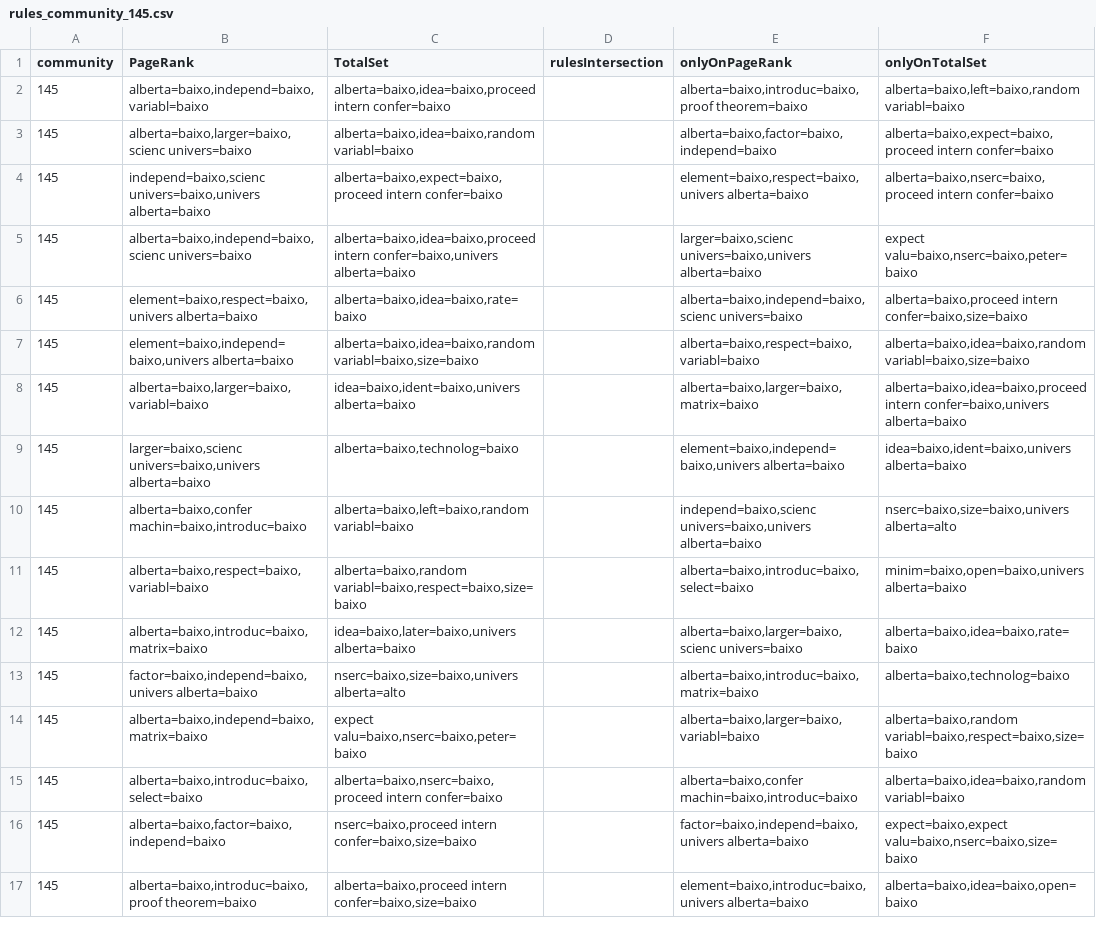
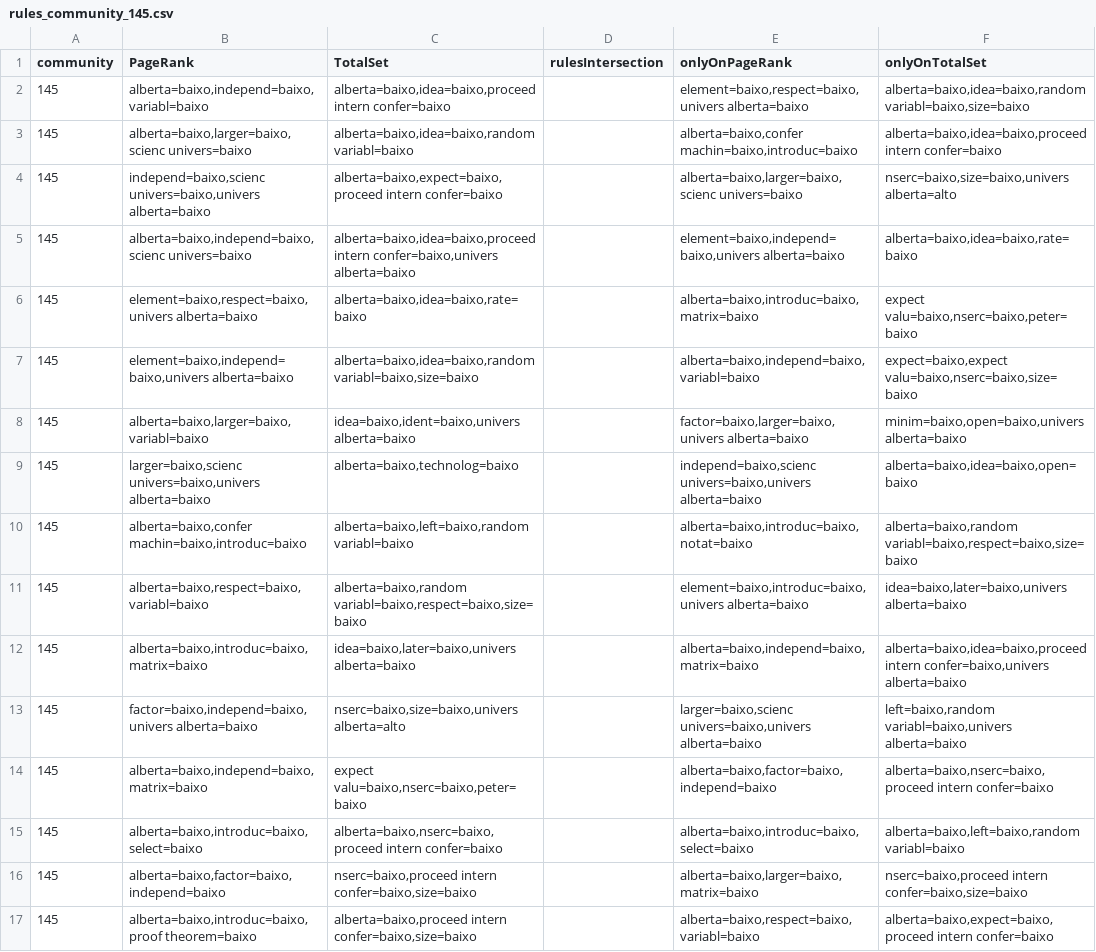
Before and after one commit to AngeloDias/SD_community, a CSV file: fase2/filesResults/rules_community_145.csv, drawn as a sheet; only a part is shown; the diff covers the shown part only; the diff names each change by its address in the sheet, - before the commit and + after, or states it on an @@ line.

```diff
--- a/fase2/filesResults/rules_community_145.csv
+++ b/fase2/filesResults/rules_community_145.csv
-E2 (onlyOnPageRank): alberta=baixo,introduc=baixo,proof theorem=baixo
+E2 (onlyOnPageRank): element=baixo,respect=baixo,univers alberta=baixo
-F2 (onlyOnTotalSet): alberta=baixo,left=baixo,random variabl=baixo
+F2 (onlyOnTotalSet): alberta=baixo,idea=baixo,random variabl=baixo,size=baixo
-E3 (onlyOnPageRank): alberta=baixo,factor=baixo,independ=baixo
+E3 (onlyOnPageRank): alberta=baixo,confer machin=baixo,introduc=baixo
-F3 (onlyOnTotalSet): alberta=baixo,expect=baixo,proceed intern confer=baixo
+F3 (onlyOnTotalSet): alberta=baixo,idea=baixo,proceed intern confer=baixo
-E4 (onlyOnPageRank): element=baixo,respect=baixo,univers alberta=baixo
+E4 (onlyOnPageRank): alberta=baixo,larger=baixo,scienc univers=baixo
-F4 (onlyOnTotalSet): alberta=baixo,nserc=baixo,proceed intern confer=baixo
+F4 (onlyOnTotalSet): nserc=baixo,size=baixo,univers alberta=alto
-E5 (onlyOnPageRank): larger=baixo,scienc univers=baixo,univers alberta=baixo
+E5 (onlyOnPageRank): element=baixo,independ=baixo,univers alberta=baixo
-F5 (onlyOnTotalSet): expect valu=baixo,nserc=baixo,peter=baixo
+F5 (onlyOnTotalSet): alberta=baixo,idea=baixo,rate=baixo
-E6 (onlyOnPageRank): alberta=baixo,independ=baixo,scienc univers=baixo
+E6 (onlyOnPageRank): alberta=baixo,introduc=baixo,matrix=baixo
-F6 (onlyOnTotalSet): alberta=baixo,proceed intern confer=baixo,size=baixo
+F6 (onlyOnTotalSet): expect valu=baixo,nserc=baixo,peter=baixo
-E7 (onlyOnPageRank): alberta=baixo,respect=baixo,variabl=baixo
+E7 (onlyOnPageRank): alberta=baixo,independ=baixo,variabl=baixo
-F7 (onlyOnTotalSet): alberta=baixo,idea=baixo,random variabl=baixo,size=baixo
+F7 (onlyOnTotalSet): expect=baixo,expect valu=baixo,nserc=baixo,size=baixo
-E8 (onlyOnPageRank): alberta=baixo,larger=baixo,matrix=baixo
+E8 (onlyOnPageRank): factor=baixo,larger=baixo,univers alberta=baixo
-F8 (onlyOnTotalSet): alberta=baixo,idea=baixo,proceed intern confer=baixo,univers alberta=baixo
+F8 (onlyOnTotalSet): minim=baixo,open=baixo,univers alberta=baixo
-E9 (onlyOnPageRank): element=baixo,independ=baixo,univers alberta=baixo
+E9 (onlyOnPageRank): independ=baixo,scienc univers=baixo,univers alberta=baixo
-F9 (onlyOnTotalSet): idea=baixo,ident=baixo,univers alberta=baixo
+F9 (onlyOnTotalSet): alberta=baixo,idea=baixo,open=baixo
-E10 (onlyOnPageRank): independ=baixo,scienc univers=baixo,univers alberta=baixo
+E10 (onlyOnPageRank): alberta=baixo,introduc=baixo,notat=baixo
-F10 (onlyOnTotalSet): nserc=baixo,size=baixo,univers alberta=alto
+F10 (onlyOnTotalSet): alberta=baixo,random variabl=baixo,respect=baixo,size=baixo
-E11 (onlyOnPageRank): alberta=baixo,introduc=baixo,select=baixo
+E11 (onlyOnPageRank): element=baixo,introduc=baixo,univers alberta=baixo
-F11 (onlyOnTotalSet): minim=baixo,open=baixo,univers alberta=baixo
+F11 (onlyOnTotalSet): idea=baixo,later=baixo,univers alberta=baixo
-E12 (onlyOnPageRank): alberta=baixo,larger=baixo,scienc univers=baixo
+E12 (onlyOnPageRank): alberta=baixo,independ=baixo,matrix=baixo
-F12 (onlyOnTotalSet): alberta=baixo,idea=baixo,rate=baixo
+F12 (onlyOnTotalSet): alberta=baixo,idea=baixo,proceed intern confer=baixo,univers alberta=baixo
-E13 (onlyOnPageRank): alberta=baixo,introduc=baixo,matrix=baixo
+E13 (onlyOnPageRank): larger=baixo,scienc univers=baixo,univers alberta=baixo
-F13 (onlyOnTotalSet): alberta=baixo,technolog=baixo
+F13 (onlyOnTotalSet): left=baixo,random variabl=baixo,univers alberta=baixo
-E14 (onlyOnPageRank): alberta=baixo,larger=baixo,variabl=baixo
+E14 (onlyOnPageRank): alberta=baixo,factor=baixo,independ=baixo
-F14 (onlyOnTotalSet): alberta=baixo,random variabl=baixo,respect=baixo,size=baixo
+F14 (onlyOnTotalSet): alberta=baixo,nserc=baixo,proceed intern confer=baixo
-E15 (onlyOnPageRank): alberta=baixo,confer machin=baixo,introduc=baixo
+E15 (onlyOnPageRank): alberta=baixo,introduc=baixo,select=baixo
-F15 (onlyOnTotalSet): alberta=baixo,idea=baixo,random variabl=baixo
+F15 (onlyOnTotalSet): alberta=baixo,left=baixo,random variabl=baixo
-E16 (onlyOnPageRank): factor=baixo,independ=baixo,univers alberta=baixo
+E16 (onlyOnPageRank): alberta=baixo,larger=baixo,matrix=baixo
-F16 (onlyOnTotalSet): expect=baixo,expect valu=baixo,nserc=baixo,size=baixo
+F16 (onlyOnTotalSet): nserc=baixo,proceed intern confer=baixo,size=baixo
-E17 (onlyOnPageRank): element=baixo,introduc=baixo,univers alberta=baixo
+E17 (onlyOnPageRank): alberta=baixo,respect=baixo,variabl=baixo
-F17 (onlyOnTotalSet): alberta=baixo,idea=baixo,open=baixo
+F17 (onlyOnTotalSet): alberta=baixo,expect=baixo,proceed intern confer=baixo
```
Also changed, not shown: 8 edited cells elsewhere in this file, fase2/filesResults/rules_community_104.csv, fase2/filesResults/rules_community_116.csv, 14 other files.
